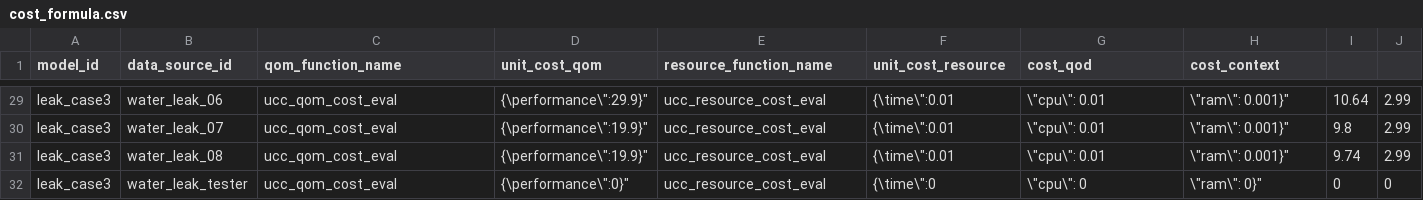
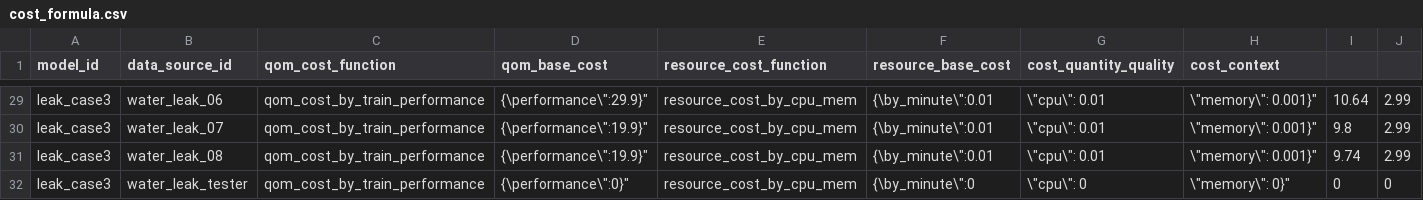
Before and after one commit to soeai/eadran, a CSV file: eadran_cost_service/cost_formula.csv, drawn as a sheet; only a part is shown, gaps mark what is left out; the diff covers the shown part only; the diff names each change by its address in the sheet, - before the commit and + after, or states it on an @@ line.

```diff
--- a/eadran_cost_service/cost_formula.csv
+++ b/eadran_cost_service/cost_formula.csv
-C1: qom_function_name
+C1: qom_cost_function
-D1: unit_cost_qom
+D1: qom_base_cost
-E1: resource_function_name
+E1: resource_cost_function
-F1: unit_cost_resource
+F1: resource_base_cost
-G1: cost_qod
+G1: cost_quantity_quality
-C29:C32 (qom_cost_function): ucc_qom_cost_eval
+C29:C32 (qom_cost_function): qom_cost_by_train_performance
-E29:E32 (resource_cost_function): ucc_resource_cost_eval
+E29:E32 (resource_cost_function): resource_cost_by_cpu_mem
-F29:F31 (resource_base_cost): {\time\":0.01
+F29:F31 (resource_base_cost): {\by_minute\":0.01
-H29:H31 (cost_context): \"ram\": 0.001}"
+H29:H31 (cost_context): \"memory\": 0.001}"
-F32 (resource_base_cost): {\time\":0
+F32 (resource_base_cost): {\by_minute\":0
-H32 (cost_context): \"ram\": 0}"
+H32 (cost_context): \"memory\": 0}"
```
Also changed, not shown: 108 edited cells elsewhere in this file, 4 other files.
